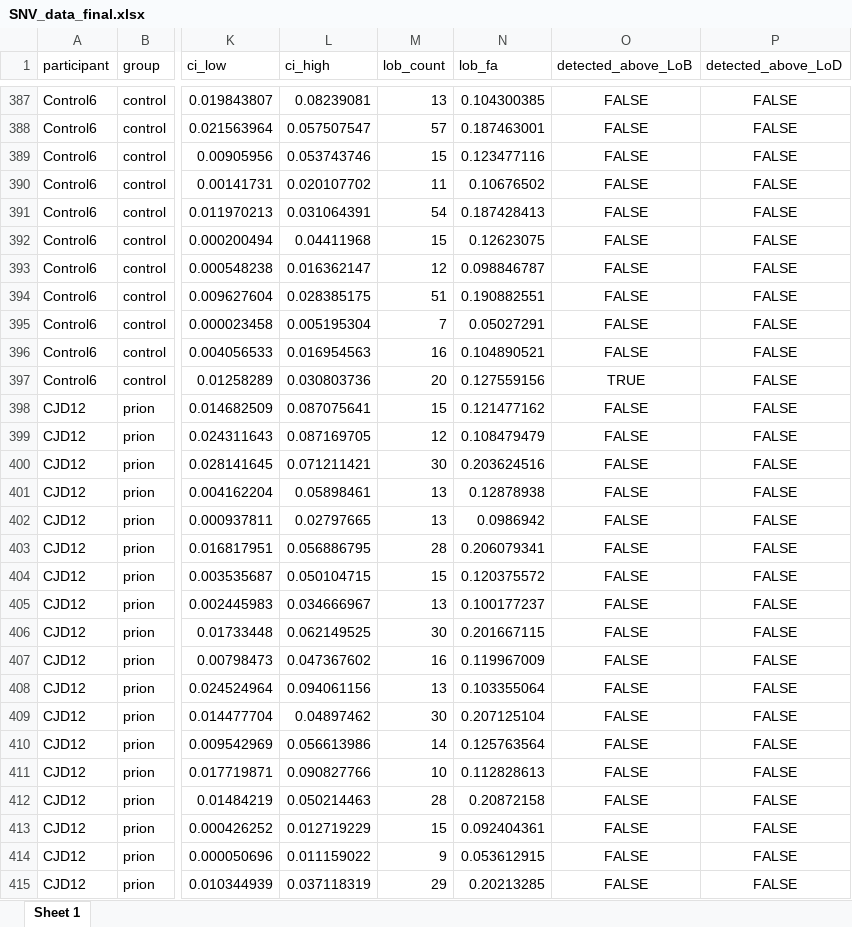
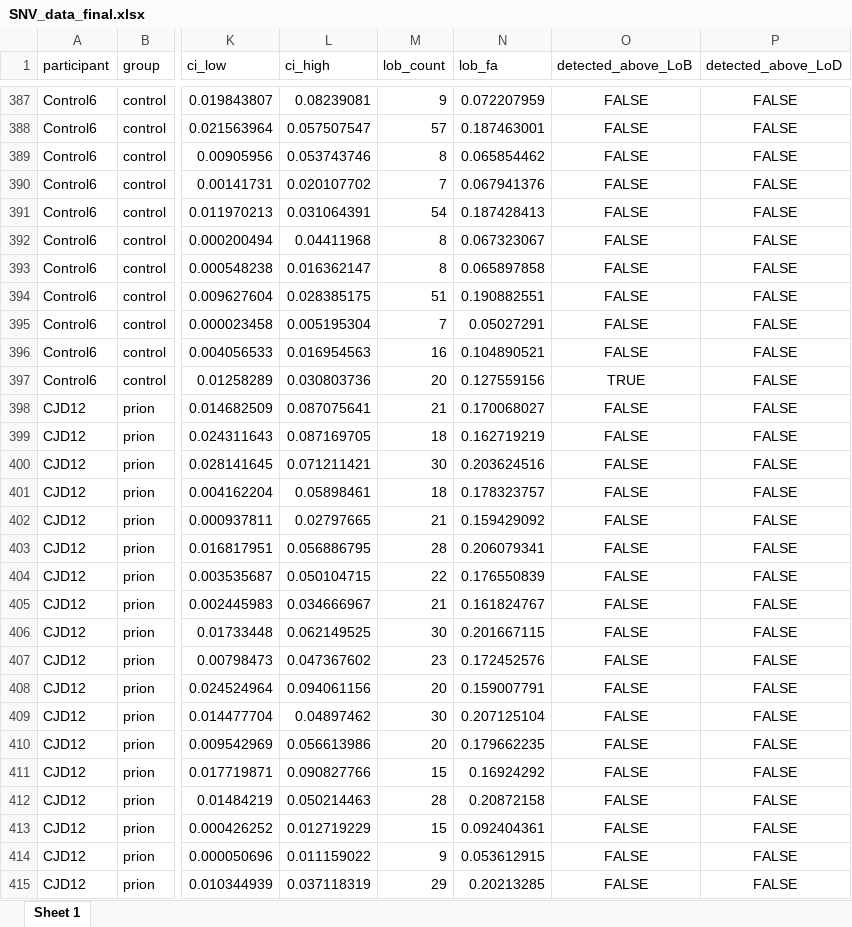
Before and after one commit to ManfrediC/prnp-somatic, an Excel workbook: results/ddPCR/SNV_data_final.xlsx, sheet Sheet 1, drawn as a sheet; only a part is shown, gaps mark what is left out; values as stored, in another font and other column widths than the file's, no borders; the diff covers the shown part only; the diff names each change by its address in the sheet, - before the commit and + after, or states it on an @@ line.

```diff
--- a/results/ddPCR/SNV_data_final.xlsx (sheet Sheet 1)
+++ b/results/ddPCR/SNV_data_final.xlsx (sheet Sheet 1)
-M387 (lob_count): 13
+M387 (lob_count): 9
-N387 (lob_fa): 0.104300385
+N387 (lob_fa): 0.072207959
-M389 (lob_count): 15
+M389 (lob_count): 8
-N389 (lob_fa): 0.123477116
+N389 (lob_fa): 0.065854462
-M390 (lob_count): 11
+M390 (lob_count): 7
-N390 (lob_fa): 0.10676502
+N390 (lob_fa): 0.067941376
-M392 (lob_count): 15
+M392 (lob_count): 8
-N392 (lob_fa): 0.12623075
+N392 (lob_fa): 0.067323067
-M393 (lob_count): 12
+M393 (lob_count): 8
-N393 (lob_fa): 0.098846787
+N393 (lob_fa): 0.065897858
-M398 (lob_count): 15
+M398 (lob_count): 21
-N398 (lob_fa): 0.121477162
+N398 (lob_fa): 0.170068027
-M399 (lob_count): 12
+M399 (lob_count): 18
-N399 (lob_fa): 0.108479479
+N399 (lob_fa): 0.162719219
-M401 (lob_count): 13
+M401 (lob_count): 18
-N401 (lob_fa): 0.12878938
+N401 (lob_fa): 0.178323757
-M402 (lob_count): 13
+M402 (lob_count): 21
-N402 (lob_fa): 0.0986942
+N402 (lob_fa): 0.159429092
-M404 (lob_count): 15
+M404 (lob_count): 22
-N404 (lob_fa): 0.120375572
+N404 (lob_fa): 0.176550839
-M405 (lob_count): 13
+M405 (lob_count): 21
-N405 (lob_fa): 0.100177237
+N405 (lob_fa): 0.161824767
-M407 (lob_count): 16
+M407 (lob_count): 23
-N407 (lob_fa): 0.119967009
+N407 (lob_fa): 0.172452576
-M408 (lob_count): 13
+M408 (lob_count): 20
-N408 (lob_fa): 0.103355064
+N408 (lob_fa): 0.159007791
-M410 (lob_count): 14
+M410 (lob_count): 20
-N410 (lob_fa): 0.125763564
+N410 (lob_fa): 0.179662235
-M411 (lob_count): 10
+M411 (lob_count): 15
-N411 (lob_fa): 0.112828613
+N411 (lob_fa): 0.16924292
```
Also changed, not shown: 180 edited cells elsewhere in this sheet, results/ddPCR/SNV_pooled_participant.xlsx, 5 other files.
